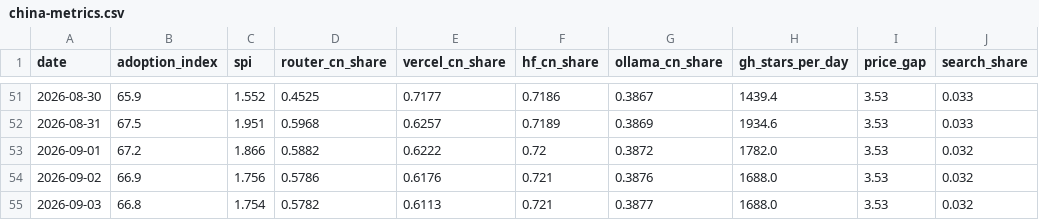
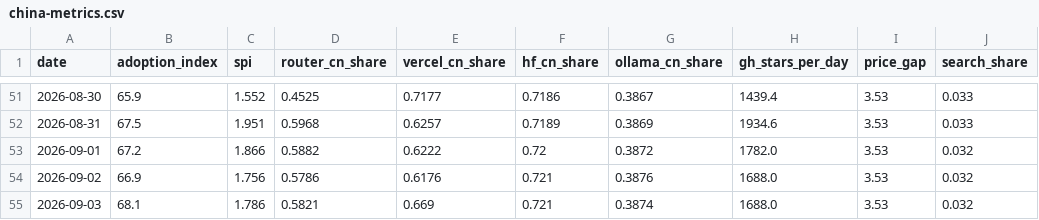
Before and after one commit to mishablank/Omen-AI-Trade-the-AI-Revolution, a CSV file: omen/china-metrics.csv, drawn as a sheet; only a part is shown, gaps mark what is left out; the diff names each change by its address in the sheet, - before the commit and + after, or states it on an @@ line.

```diff
--- a/omen/china-metrics.csv
+++ b/omen/china-metrics.csv
-B55 (adoption_index): 66.8
+B55 (adoption_index): 68.1
-C55 (spi): 1.754
+C55 (spi): 1.786
-D55 (router_cn_share): 0.5782
+D55 (router_cn_share): 0.5821
-E55 (vercel_cn_share): 0.6113
+E55 (vercel_cn_share): 0.669
-G55 (ollama_cn_share): 0.3877
+G55 (ollama_cn_share): 0.3874
```
Also changed, not shown: omen/capex-snapshots.csv, omen/china-snapshots.csv, 5 other files.
